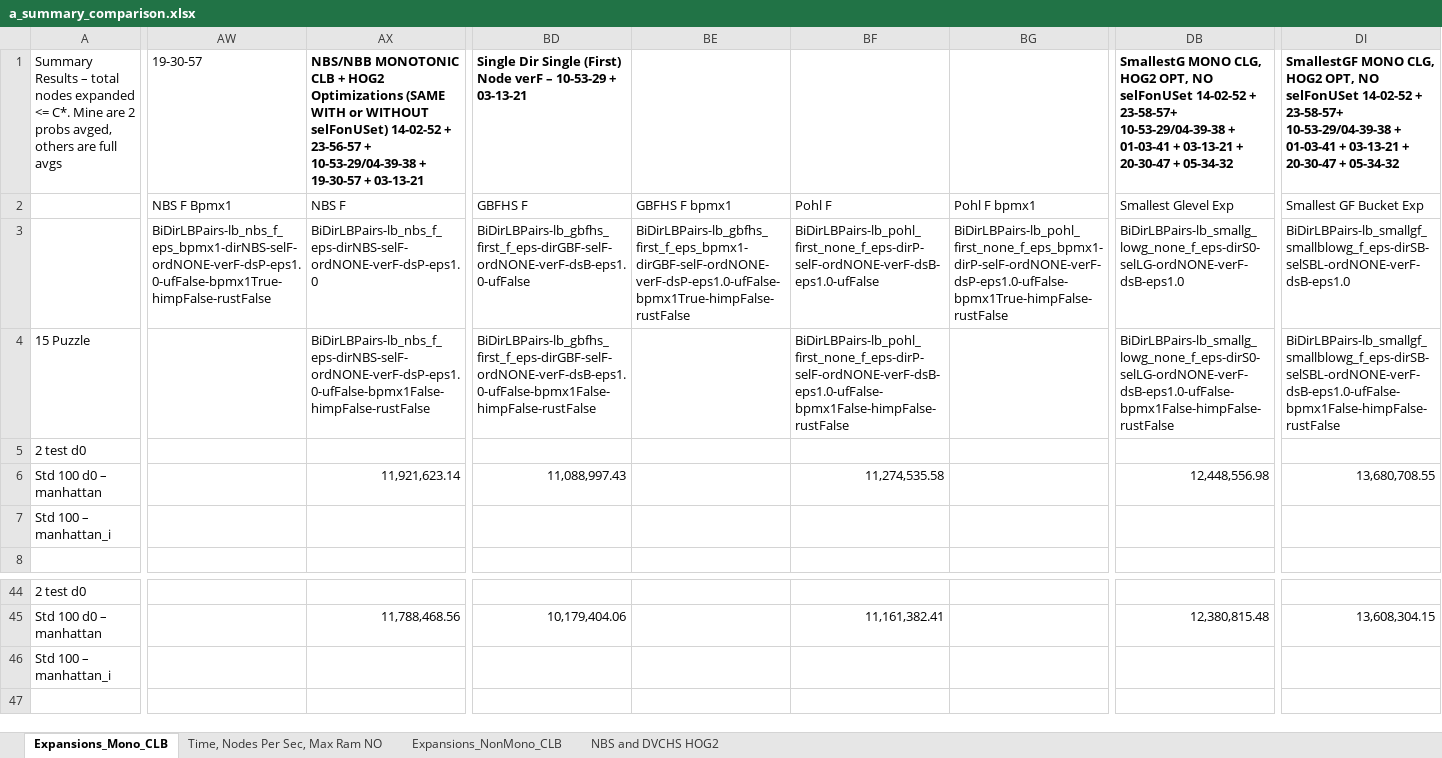
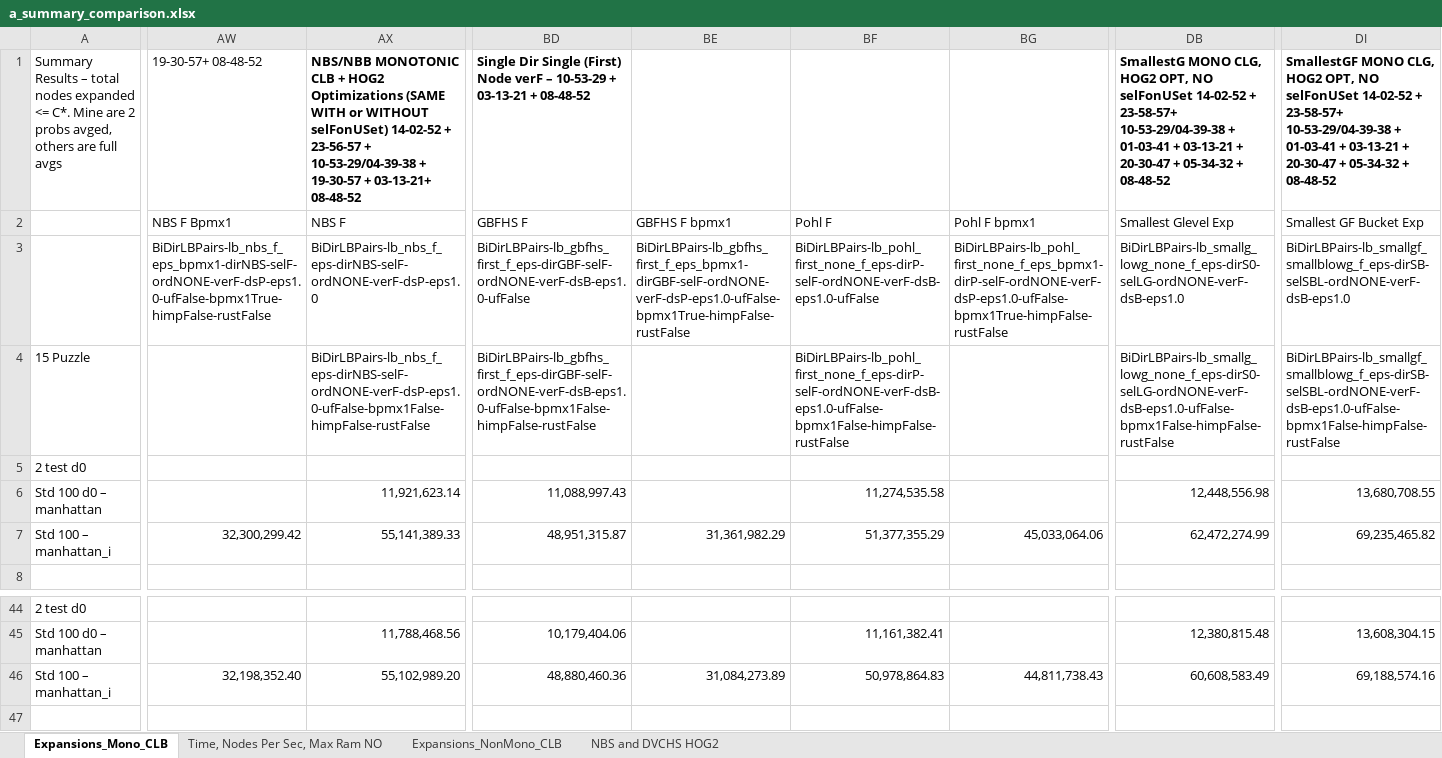
Before and after one commit to timhartill/searches, an Excel workbook: a_summary_comparison.xlsx, sheet Expansions_Mono_CLB, drawn as a sheet; only a part is shown, gaps mark what is left out; values as stored, in another font and other column widths than the file's, no borders; the diff covers the shown part only; the diff names each change by its address in the sheet, - before the commit and + after, or states it on an @@ line.

```diff
--- a/a_summary_comparison.xlsx (sheet Expansions_Mono_CLB)
+++ b/a_summary_comparison.xlsx (sheet Expansions_Mono_CLB)
-AW1 (NBS F Bpmx1): 19-30-57
+AW1 (NBS F Bpmx1): 19-30-57+ 08-48-52
-AX1 (NBS F): …19-30-57 + 03-13-21
+AX1 (NBS F): …19-30-57 + 03-13-21+ 08-48-52
-BD1 (GBFHS F): …+ 03-13-21
+BD1 (GBFHS F): …+ 03-13-21 + 08-48-52
-DB1 (Smallest Glevel Exp): …+ 05-34-32
+DB1 (Smallest Glevel Exp): …+ 05-34-32 + 08-48-52
-DI1 (Smallest GF Bucket Exp): …+ 05-34-32
+DI1 (Smallest GF Bucket Exp): …+ 05-34-32 + 08-48-52
-AW7 (NBS F Bpmx1): (empty)
+AW7 (NBS F Bpmx1): 32,300,299.42
-AX7 (NBS F): (empty)
+AX7 (NBS F): 55,141,389.33
-BD7 (GBFHS F): (empty)
+BD7 (GBFHS F): 48,951,315.87
-BE7 (GBFHS F bpmx1): (empty)
+BE7 (GBFHS F bpmx1): 31,361,982.29
-BF7 (Pohl F): (empty)
+BF7 (Pohl F): 51,377,355.29
-BG7 (Pohl F bpmx1): (empty)
+BG7 (Pohl F bpmx1): 45,033,064.06
-DB7 (Smallest Glevel Exp): (empty)
+DB7 (Smallest Glevel Exp): 62,472,274.99
-DI7 (Smallest GF Bucket Exp): (empty)
+DI7 (Smallest GF Bucket Exp): 69,235,465.82
-AW46 (NBS F Bpmx1): (empty)
+AW46 (NBS F Bpmx1): 32,198,352.40
-AX46 (NBS F): (empty)
+AX46 (NBS F): 55,102,989.20
-BD46 (GBFHS F): (empty)
+BD46 (GBFHS F): 48,880,460.36
-BE46 (GBFHS F bpmx1): (empty)
+BE46 (GBFHS F bpmx1): 31,084,273.89
-BF46 (Pohl F): (empty)
+BF46 (Pohl F): 50,978,864.83
-BG46 (Pohl F bpmx1): (empty)
+BG46 (Pohl F bpmx1): 44,811,738.43
-DB46 (Smallest Glevel Exp): (empty)
+DB46 (Smallest Glevel Exp): 60,608,583.49
-DI46 (Smallest GF Bucket Exp): (empty)
+DI46 (Smallest GF Bucket Exp): 69,188,574.16
```
Also changed, not shown: 40 edited cells elsewhere in this sheet, 1 other file.
